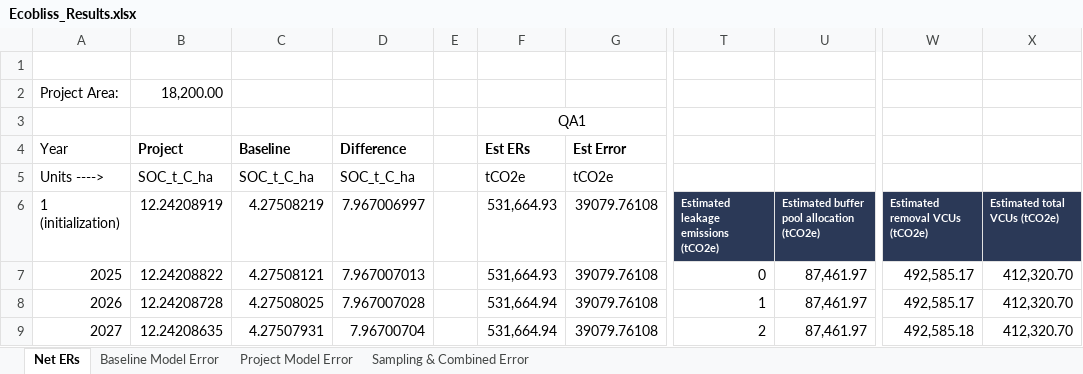
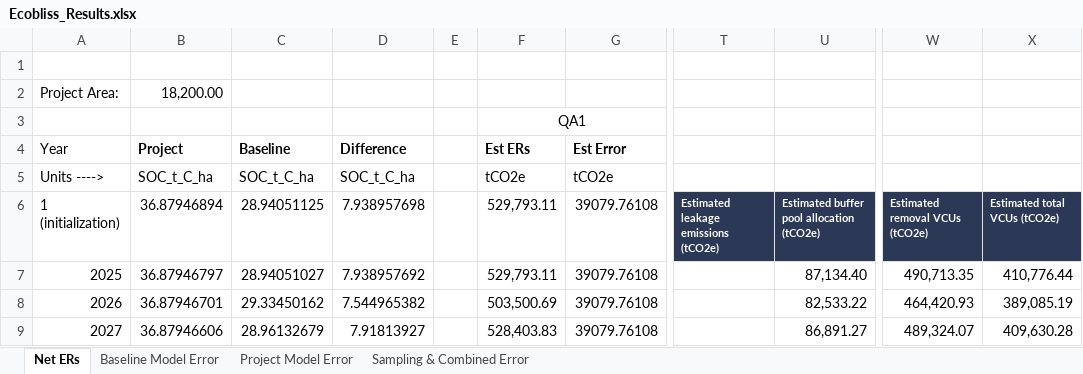
Before and after one commit to mihirobendre/ecobliss-docs, an Excel workbook: Ecobliss_Results.xlsx, sheet Net ERs, drawn as a sheet; only a part is shown, gaps mark what is left out; values as stored, in another font and other column widths than the file's, no borders; the diff covers the shown part only; the diff names each change by its address in the sheet, - before the commit and + after, or states it on an @@ line.

```diff
--- a/Ecobliss_Results.xlsx (sheet Net ERs)
+++ b/Ecobliss_Results.xlsx (sheet Net ERs)
-B6 (Project): 12.24208919
+B6 (Project): 36.87946894
-C6 (Baseline): 4.27508219
+C6 (Baseline): 28.94051125
-D6 (Difference): 7.967006997
+D6 (Difference): 7.938957698
-F6:F7 (Est ERs): 531,664.93
+F6:F7 (Est ERs): 529,793.11
-B7 (Project): 12.24208822
+B7 (Project): 36.87946797
-C7 (Baseline): 4.27508121
+C7 (Baseline): 28.94051027
-D7 (Difference): 7.967007013
+D7 (Difference): 7.938957692
-T7: 0
+T7: (empty)
-U7: 87,461.97
+U7: 87,134.40
-W7: 492,585.17
+W7: 490,713.35
-X7: 412,320.70
+X7: 410,776.44
-B8 (Project): 12.24208728
+B8 (Project): 36.87946701
-C8 (Baseline): 4.27508025
+C8 (Baseline): 29.33450162
-D8 (Difference): 7.967007028
+D8 (Difference): 7.544965382
-F8 (Est ERs): 531,664.94
+F8 (Est ERs): 503,500.69
-T8: 1
+T8: (empty)
-U8: 87,461.97
+U8: 82,533.22
-W8: 492,585.17
+W8: 464,420.93
-X8: 412,320.70
+X8: 389,085.19
-B9 (Project): 12.24208635
+B9 (Project): 36.87946606
-C9 (Baseline): 4.27507931
+C9 (Baseline): 28.96132679
-D9 (Difference): 7.96700704
+D9 (Difference): 7.91813927
-F9 (Est ERs): 531,664.94
+F9 (Est ERs): 528,403.83
-T9: 2
+T9: (empty)
-U9: 87,461.97
+U9: 86,891.27
-W9: 492,585.18
+W9: 489,324.07
-X9: 412,320.70
+X9: 409,630.28
```
Also changed, not shown: 304 edited cells elsewhere in this sheet, References/C_Input/Final_C_input_Calculation.xlsx, 7 other files.
